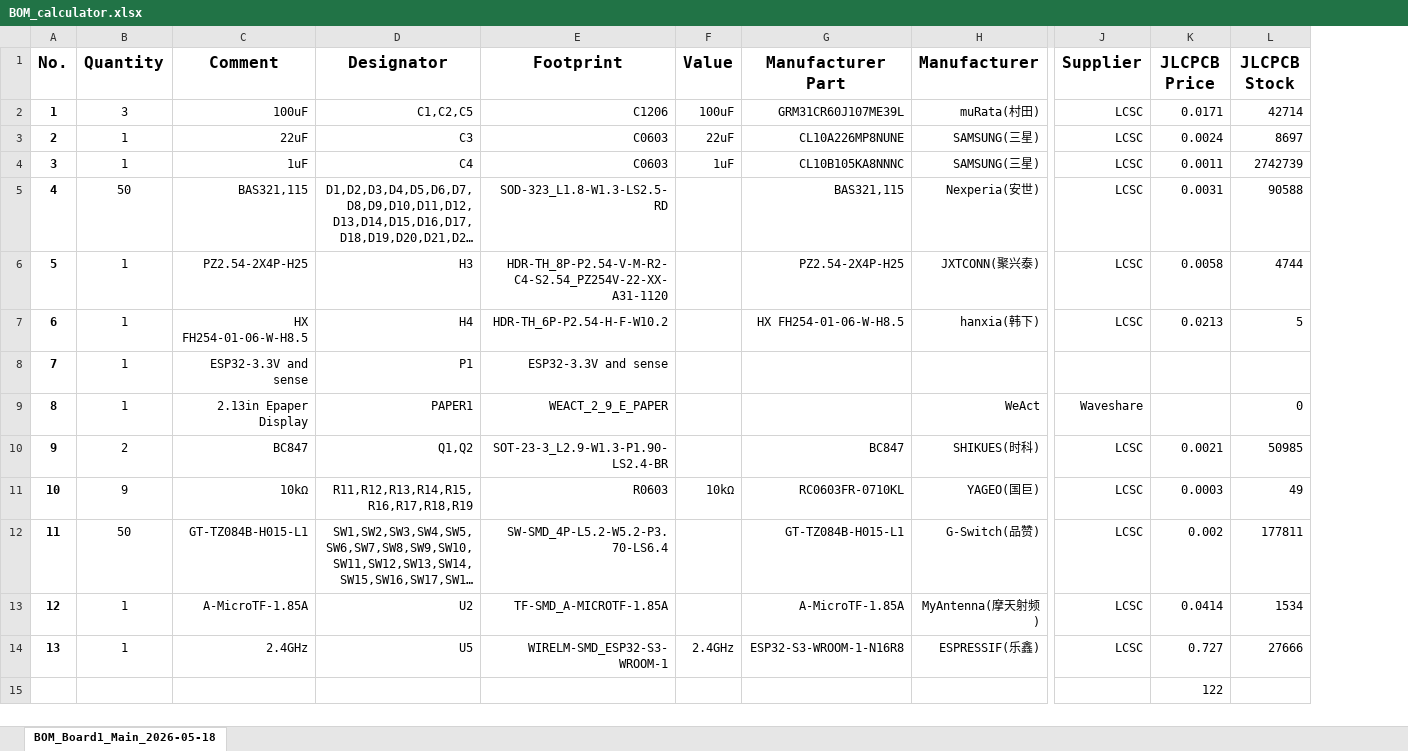
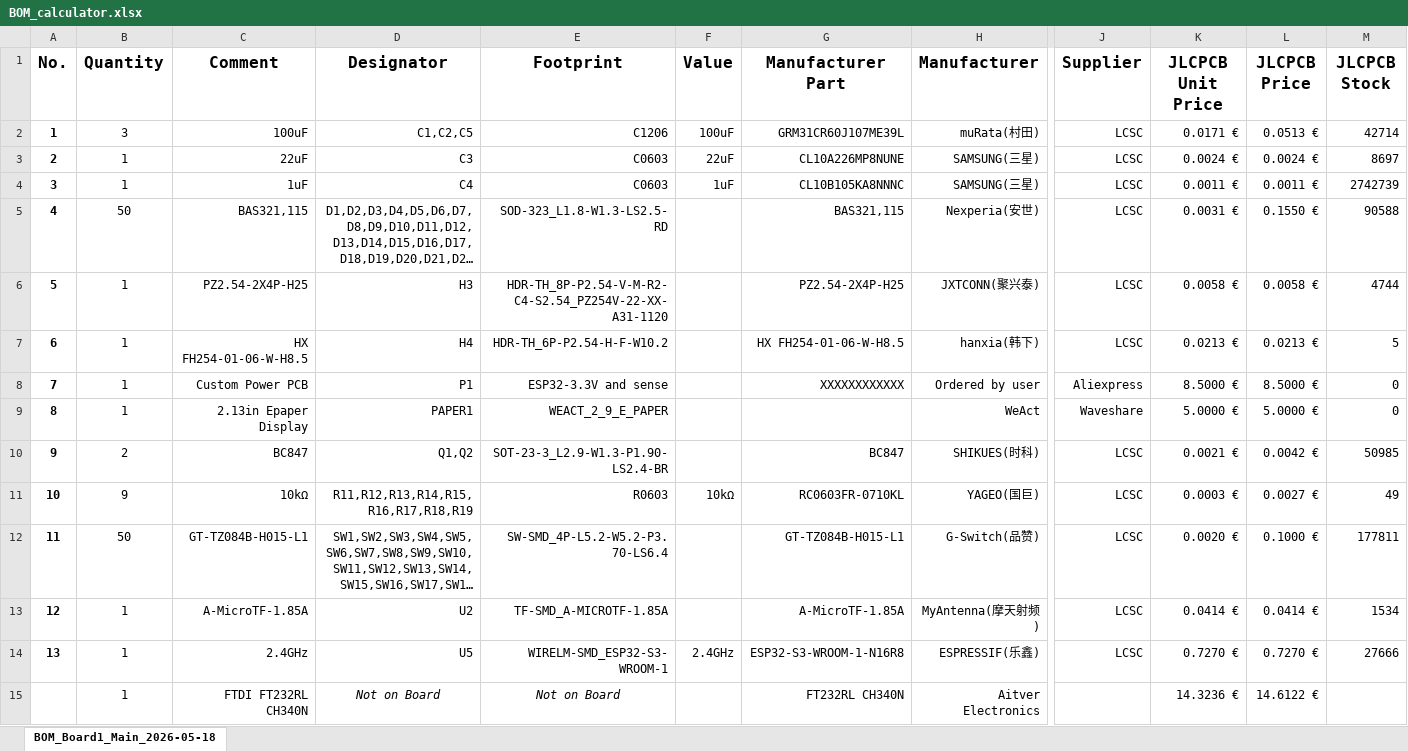
Before and after one commit to Emefedez/ESP32Calc, an Excel workbook: BOM_calculator.xlsx, sheet BOM_Board1_Main_2026-05-18, drawn as a sheet; only a part is shown, gaps mark what is left out; long unchanged cells end in …; values as stored, in another font and other column widths than the file's, no borders; removed rows and columns are numbered as before the commit, all else as after; rows hold the shown columns only; the diff names each change by its address in the sheet, - before the commit and + after, or states it on an @@ line.

Commit message:
Added solving for x,y,..., commented a bit, updated the BOM, and removed video so I can upload it for the next git commit very soon

```diff
--- a/BOM_calculator.xlsx (sheet BOM_Board1_Main_2026-05-18)
+++ b/BOM_calculator.xlsx (sheet BOM_Board1_Main_2026-05-18)
+column K (JLCPCB Unit Price), rows 2-14: 0.0171 € | 0.0024 € | 0.0011 € | 0.0031 € | 0.0058 € | 0.0213 € | 8.5000 € | 5.0000 € | 0.0021 € | 0.0003 € | 0.0020 € | 0.0414 € | 0.7270 €
-L2 (JLCPCB Price): 0.0171
+L2 (JLCPCB Price): 0.0513 €
-L3 (JLCPCB Price): 0.0024
+L3 (JLCPCB Price): 0.0024 €
-L4 (JLCPCB Price): 0.0011
+L4 (JLCPCB Price): 0.0011 €
-L5 (JLCPCB Price): 0.0031
+L5 (JLCPCB Price): 0.1550 €
-L6 (JLCPCB Price): 0.0058
+L6 (JLCPCB Price): 0.0058 €
-L7 (JLCPCB Price): 0.0213
+L7 (JLCPCB Price): 0.0213 €
-C8 (Comment): ESP32-3.3V and sense
+C8 (Comment): Custom Power PCB
-G8 (Manufacturer Part): (empty)
+G8 (Manufacturer Part): XXXXXXXXXXXX
-H8 (Manufacturer): (empty)
+H8 (Manufacturer): Ordered by user
-J8 (Supplier): (empty)
+J8 (Supplier): Aliexpress
-L8 (JLCPCB Price): (empty)
+L8 (JLCPCB Price): 8.5000 €
-M8 (JLCPCB Stock): (empty)
+M8 (JLCPCB Stock): 0
-L9 (JLCPCB Price): (empty)
+L9 (JLCPCB Price): 5.0000 €
-L10 (JLCPCB Price): 0.0021
+L10 (JLCPCB Price): 0.0042 €
-L11 (JLCPCB Price): 0.0003
+L11 (JLCPCB Price): 0.0027 €
-L12 (JLCPCB Price): 0.002
+L12 (JLCPCB Price): 0.1000 €
-L13 (JLCPCB Price): 0.0414
+L13 (JLCPCB Price): 0.0414 €
-L14 (JLCPCB Price): 0.727
+L14 (JLCPCB Price): 0.7270 €
-row 15:  |  |  |  |  |  |  |  |  | 122
+row 15:  | 1 | FTDI FT232RL CH340N | Not on Board | Not on Board |  | FT232RL CH340N | Aitver Electronics |  | 14.3236 € | 14.6122 €
```
Also changed, not shown: 18 other files.
